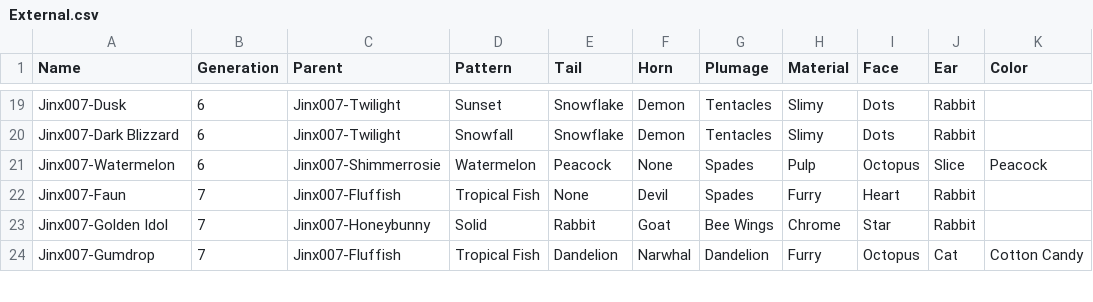
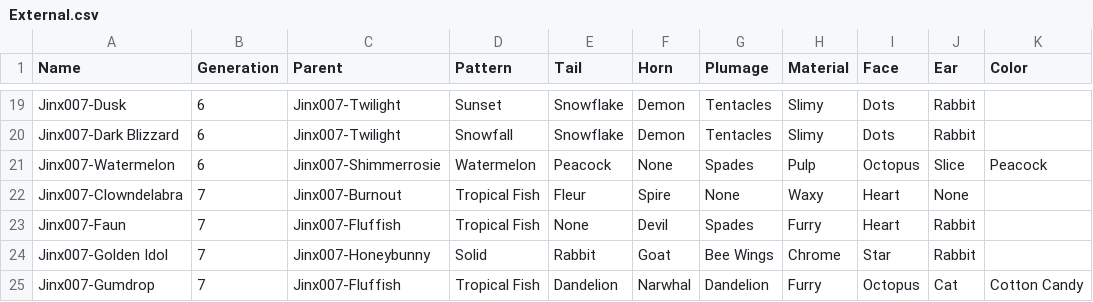
Before and after one commit to g1ddy/PeridotArchetypeFinder, a CSV file: assets/External.csv, drawn as a sheet; only a part is shown, gaps mark what is left out; the diff names each change by its address in the sheet, - before the commit and + after, or states it on an @@ line.

Commit message:
update with new external double AT

```diff
--- a/assets/External.csv
+++ b/assets/External.csv
+row 22: Jinx007-Clowndelabra | 7 | Jinx007-Burnout | Tropical Fish | Fleur | Spire | None | Waxy | Heart | None
```
Also changed, not shown: 4 other files.
